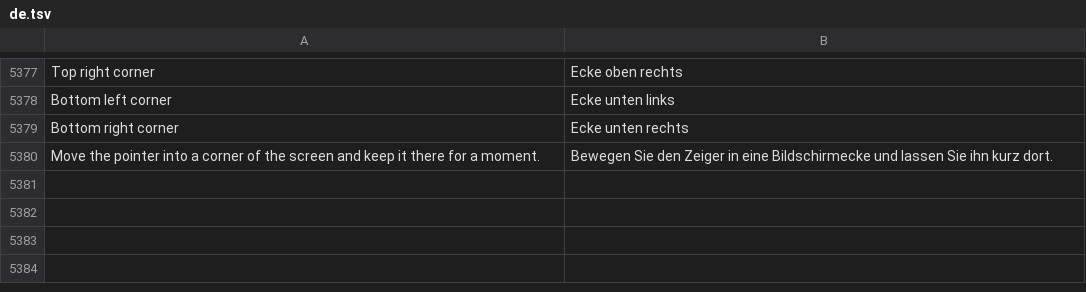
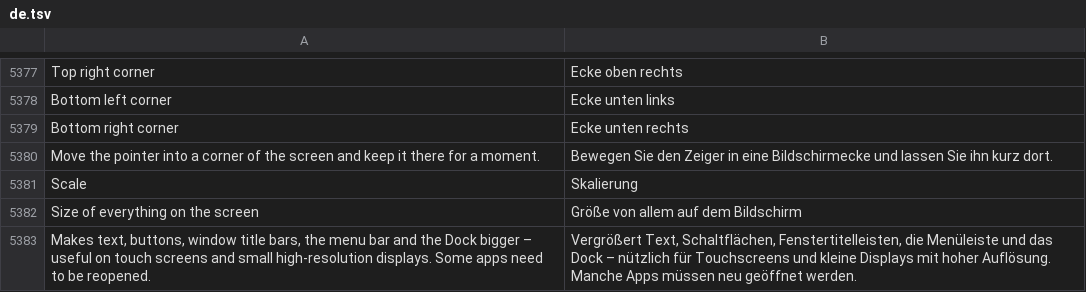
Before and after one commit to luxopes/LuxOS-Arch, a TSV file: packages/luxos-i18n/files/de.tsv, drawn as a sheet; only a part is shown, gaps mark what is left out.

```diff
--- a/packages/luxos-i18n/files/de.tsv
+++ b/packages/luxos-i18n/files/de.tsv
@@ -5380 +5380,4 @@ Bottom right corner	Ecke unten rechts
 Move the pointer into a corner of the screen and keep it there for a moment.	Bewegen Sie den Zeiger in eine Bildschirmecke und lassen Sie ihn kurz dort.
+Scale	Skalierung
+Size of everything on the screen	Größe von allem auf dem Bildschirm
+Makes text, buttons, window title bars, the menu bar and the Dock bigger – useful on touch screens and small high-resolution displays. Some apps need to be reopened.	Vergrößert Text, Schaltflächen, Fenstertitelleisten, die Menüleiste und das Dock – nützlich für Touchscreens und kleine Displays mit hoher Auflösung. Manche Apps müssen neu geöffnet werden.
```
Also changed, not shown: packages/luxos-i18n/files/cs.tsv, packages/luxos-i18n/files/fr.tsv, 27 other files.
